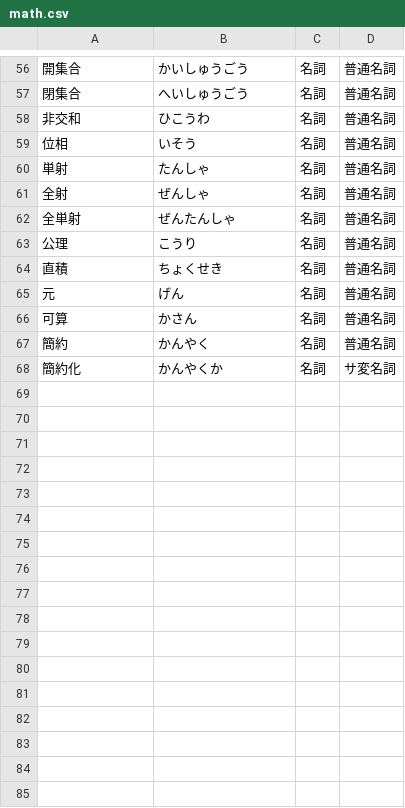
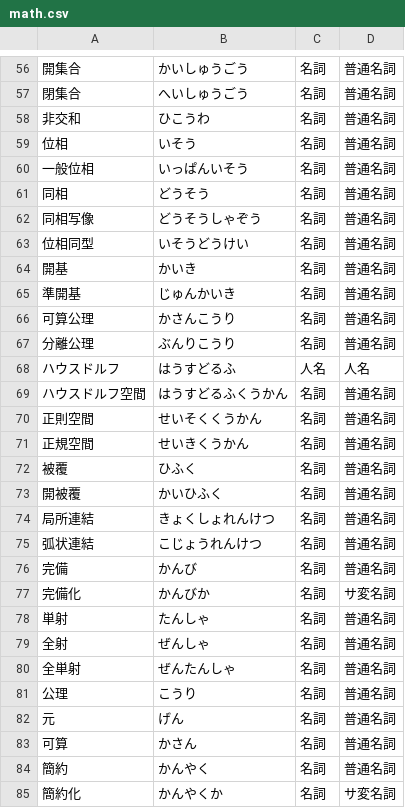
Before and after one commit to kakudo415/dict, a CSV file: math.csv, drawn as a sheet; only a part is shown, gaps mark what is left out; removed rows and columns are numbered as before the commit, all else as after; the diff names each change by its address in the sheet, - before the commit and + after, or states it on an @@ line.

Commit message:
一般位相の言葉を追加

```diff
--- a/math.csv
+++ b/math.csv
+row 60: 一般位相 | いっぱんいそう | 名詞 | 普通名詞
+row 61: 同相 | どうそう | 名詞 | 普通名詞
+row 62: 同相写像 | どうそうしゃぞう | 名詞 | 普通名詞
+row 63: 位相同型 | いそうどうけい | 名詞 | 普通名詞
+row 64: 開基 | かいき | 名詞 | 普通名詞
+row 65: 準開基 | じゅんかいき | 名詞 | 普通名詞
+row 66: 可算公理 | かさんこうり | 名詞 | 普通名詞
+row 67: 分離公理 | ぶんりこうり | 名詞 | 普通名詞
+row 68: ハウスドルフ | はうすどるふ | 人名 | 人名
+row 69: ハウスドルフ空間 | はうすどるふくうかん | 名詞 | 普通名詞
+row 70: 正則空間 | せいそくくうかん | 名詞 | 普通名詞
+row 71: 正規空間 | せいきくうかん | 名詞 | 普通名詞
+row 72: 被覆 | ひふく | 名詞 | 普通名詞
+row 73: 開被覆 | かいひふく | 名詞 | 普通名詞
+row 74: 局所連結 | きょくしょれんけつ | 名詞 | 普通名詞
+row 75: 弧状連結 | こじょうれんけつ | 名詞 | 普通名詞
+row 76: 完備 | かんび | 名詞 | 普通名詞
+row 77: 完備化 | かんびか | 名詞 | サ変名詞
-row 64: 直積 | ちょくせき | 名詞 | 普通名詞
```
